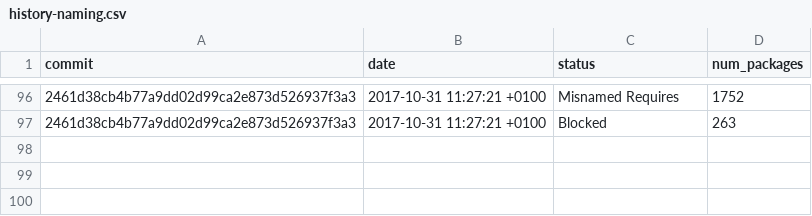
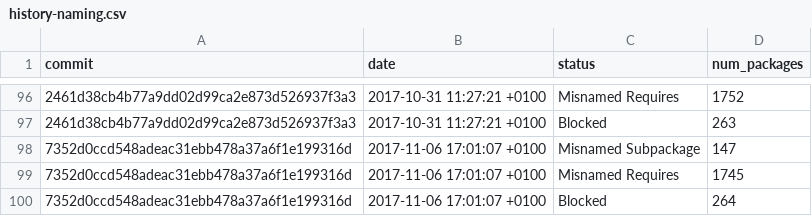
Before and after one commit to fedora-python/portingdb, a CSV file: data/history-naming.csv, drawn as a sheet; only a part is shown, gaps mark what is left out; the diff names each change by its address in the sheet, - before the commit and + after, or states it on an @@ line.

```diff
--- a/data/history-naming.csv
+++ b/data/history-naming.csv
+row 98: 7352d0ccd548adeac31ebb478a37a6f1e199316d | 2017-11-06 17:01:07 +0100 | Misnamed Subpackage | 147
+row 99: 7352d0ccd548adeac31ebb478a37a6f1e199316d | 2017-11-06 17:01:07 +0100 | Misnamed Requires | 1745
+row 100: 7352d0ccd548adeac31ebb478a37a6f1e199316d | 2017-11-06 17:01:07 +0100 | Blocked | 264
```
Also changed, not shown: data/history.csv, 1 other file.
